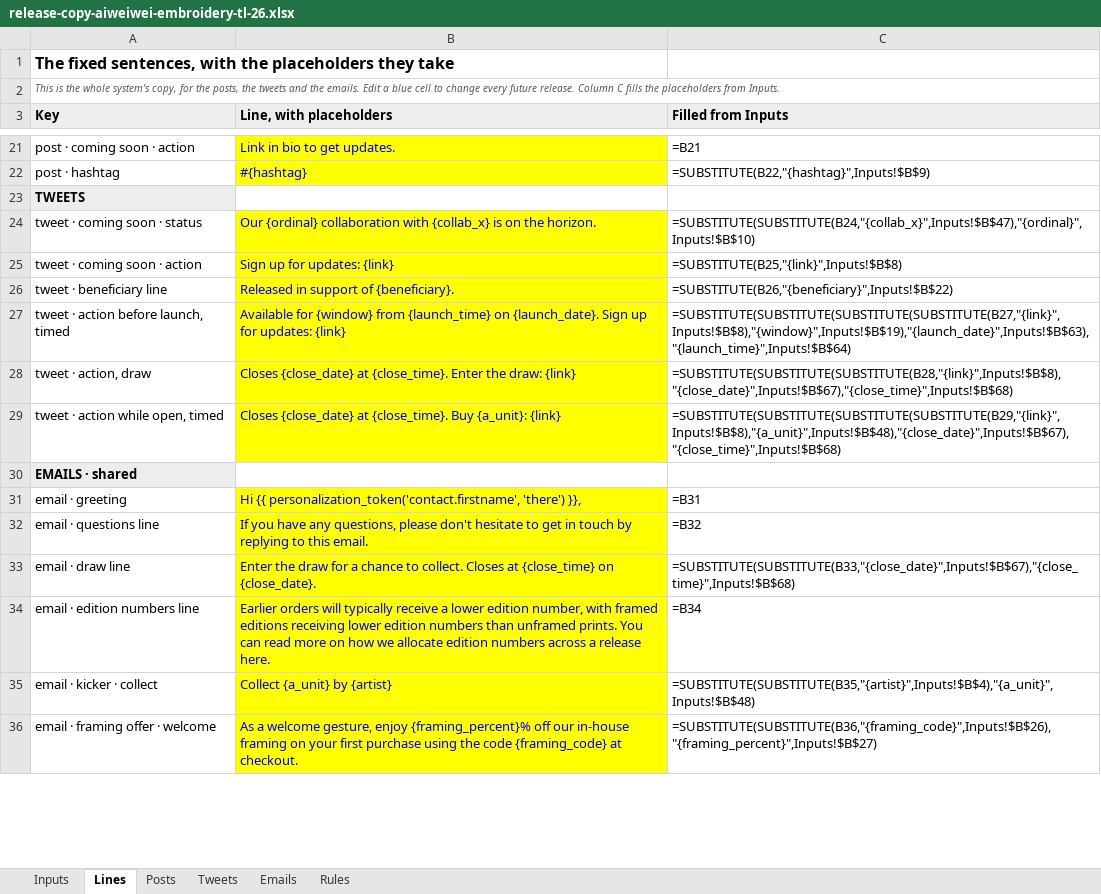
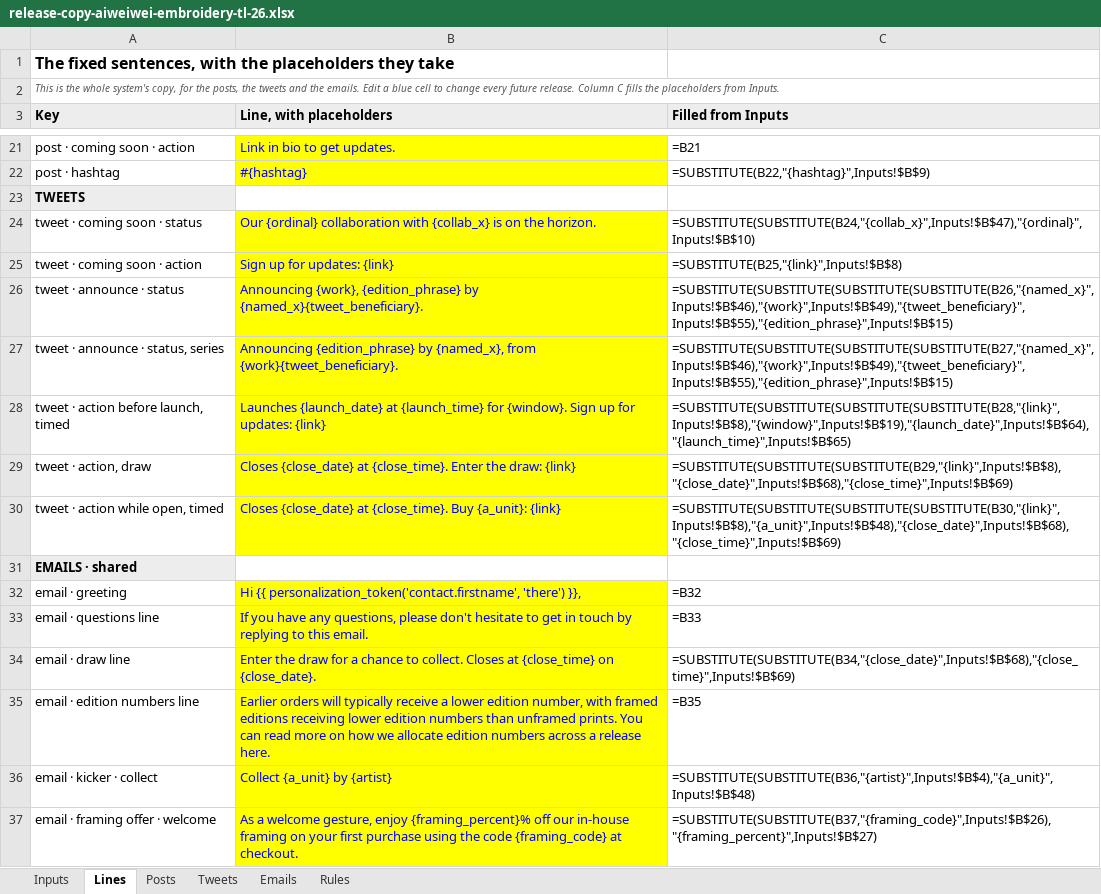
Before and after one commit to avantartemarketing/copy, an Excel workbook: tool/release-copy-aiweiwei-embroidery-tl-26.xlsx, sheet Lines, drawn as a sheet; only a part is shown, gaps mark what is left out; values as stored, in another font and other column widths than the file's, no borders; formulas without a stored value are shown as written; removed rows and columns are numbered as before the commit, all else as after; the diff covers the shown part only; the diff names each change by its address in the sheet, - before the commit and + after, or states it on an @@ line.

```diff
--- a/tool/release-copy-aiweiwei-embroidery-tl-26.xlsx (sheet Lines)
+++ b/tool/release-copy-aiweiwei-embroidery-tl-26.xlsx (sheet Lines)
-row 26: tweet · beneficiary line | Released in support of {beneficiary}. | =SUBSTITUTE(B26,"{beneficiary}",Inputs!$B$22)
+row 26: tweet · announce · status | Announcing {work}, {edition_phrase} by {named_x}{tweet_beneficiary}. | =SUBSTITUTE(SUBSTITUTE(SUBSTITUTE(SUBSTITUTE(B26,"{named_x}",Inputs!$B$46),"{work}",Inputs!$B$49),"{tweet_beneficiary}",Inputs!$B$55),"{edition_phrase}",Inputs!$B$15)
+row 27: tweet · announce · status, series | Announcing {edition_phrase} by {named_x}, from {work}{tweet_beneficiary}. | =SUBSTITUTE(SUBSTITUTE(SUBSTITUTE(SUBSTITUTE(B27,"{named_x}",Inputs!$B$46),"{work}",Inputs!$B$49),"{tweet_beneficiary}",Inputs!$B$55),"{edition_phrase}",Inputs!$B$15)
-B28 (Line, with placeholders): Available for {window} from {launch_time} on {launch_date}. Sign up…
+B28 (Line, with placeholders): Launches {launch_date} at {launch_time} for {window}. Sign up…
-C28 (Filled from Inputs): =SUBSTITUTE(SUBSTITUTE(SUBSTITUTE(SUBSTITUTE(B27,"{link}",Inputs!$B$8),"{window}",Inputs!$B$19),"{launch_date}",Inputs!$B$63),"{launch_time}",Inputs!$B$64)
+C28 (Filled from Inputs): =SUBSTITUTE(SUBSTITUTE(SUBSTITUTE(SUBSTITUTE(B28,"{link}",Inputs!$B$8),"{window}",Inputs!$B$19),"{launch_date}",Inputs!$B$64),"{launch_time}",Inputs!$B$65)
-C29 (Filled from Inputs): =SUBSTITUTE(SUBSTITUTE(SUBSTITUTE(B28,"{link}",Inputs!$B$8),"{close_date}",Inputs!$B$67),"{close_time}",Inputs!$B$68)
+C29 (Filled from Inputs): =SUBSTITUTE(SUBSTITUTE(SUBSTITUTE(B29,"{link}",Inputs!$B$8),"{close_date}",Inputs!$B$68),"{close_time}",Inputs!$B$69)
-C30 (Filled from Inputs): =SUBSTITUTE(SUBSTITUTE(SUBSTITUTE(SUBSTITUTE(B29,"{link}",Inputs!$B$8),"{a_unit}",Inputs!$B$48),"{close_date}",Inputs!$B$67),"{close_time}",Inputs!$B$68)
+C30 (Filled from Inputs): =SUBSTITUTE(SUBSTITUTE(SUBSTITUTE(SUBSTITUTE(B30,"{link}",Inputs!$B$8),"{a_unit}",Inputs!$B$48),"{close_date}",Inputs!$B$68),"{close_time}",Inputs!$B$69)
-C32 (Filled from Inputs): =B31
+C32 (Filled from Inputs): =B32
-C33 (Filled from Inputs): =B32
+C33 (Filled from Inputs): =B33
-C34 (Filled from Inputs): =SUBSTITUTE(SUBSTITUTE(B33,"{close_date}",Inputs!$B$67),"{close_time}",Inputs!$B$68)
+C34 (Filled from Inputs): =SUBSTITUTE(SUBSTITUTE(B34,"{close_date}",Inputs!$B$68),"{close_time}",Inputs!$B$69)
-C35 (Filled from Inputs): =B34
+C35 (Filled from Inputs): =B35
-C36 (Filled from Inputs): =SUBSTITUTE(SUBSTITUTE(B35,"{artist}",Inputs!$B$4),"{a_unit}",Inputs!$B$48)
+C36 (Filled from Inputs): =SUBSTITUTE(SUBSTITUTE(B36,"{artist}",Inputs!$B$4),"{a_unit}",Inputs!$B$48)
-C37 (Filled from Inputs): =SUBSTITUTE(SUBSTITUTE(B36,"{framing_code}",Inputs!$B$26),"{framing_percent}",Inputs!$B$27)
+C37 (Filled from Inputs): =SUBSTITUTE(SUBSTITUTE(B37,"{framing_code}",Inputs!$B$26),"{framing_percent}",Inputs!$B$27)
```
Also changed, not shown: 54 edited cells elsewhere in this sheet, sheet Emails, sheet Tweets, sheet Posts, sheet Inputs, tool/release-copy-glenn-ligon-le-26.xlsx, tool/release-copy-gregory-crewdson-tl-26.xlsx, 16 other files.
